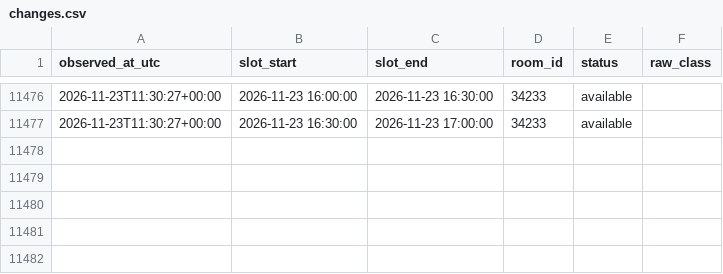
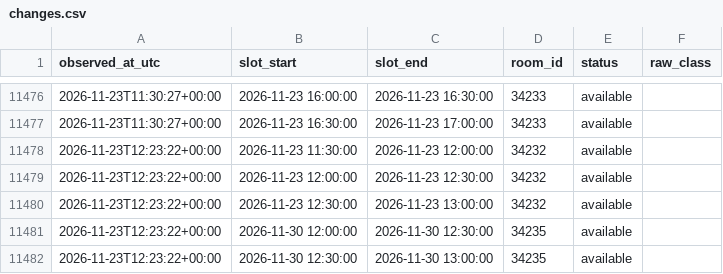
Before and after one commit to Shawn-Xiao40/utsc-room-tracker, a CSV file: data/changes.csv, drawn as a sheet; only a part is shown, gaps mark what is left out; the diff names each change by its address in the sheet, - before the commit and + after, or states it on an @@ line.

```diff
--- a/data/changes.csv
+++ b/data/changes.csv
+row 11478: 2026-11-23T12:23:22+00:00 | 2026-11-23 11:30:00 | 2026-11-23 12:00:00 | 34232 | available
+row 11479: 2026-11-23T12:23:22+00:00 | 2026-11-23 12:00:00 | 2026-11-23 12:30:00 | 34232 | available
+row 11480: 2026-11-23T12:23:22+00:00 | 2026-11-23 12:30:00 | 2026-11-23 13:00:00 | 34232 | available
+row 11481: 2026-11-23T12:23:22+00:00 | 2026-11-30 12:00:00 | 2026-11-30 12:30:00 | 34235 | available
+row 11482: 2026-11-23T12:23:22+00:00 | 2026-11-30 12:30:00 | 2026-11-30 13:00:00 | 34235 | available
```
Also changed, not shown: data/runs.csv, 1 other file.
